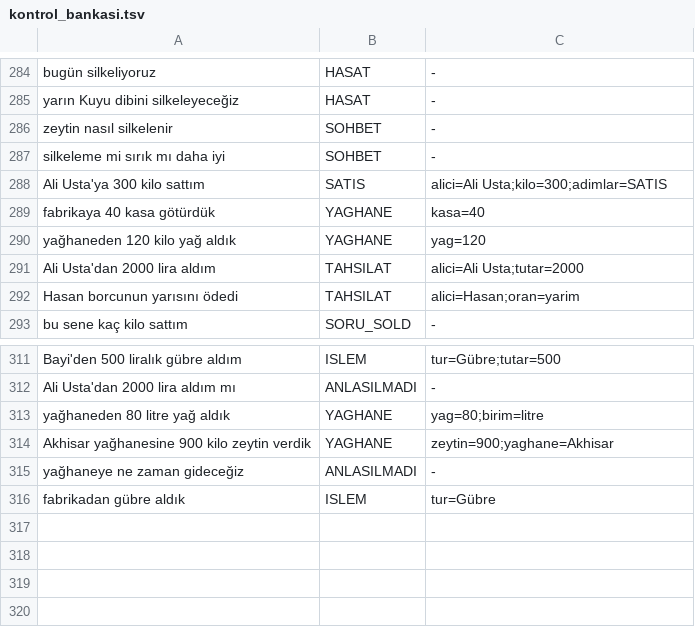
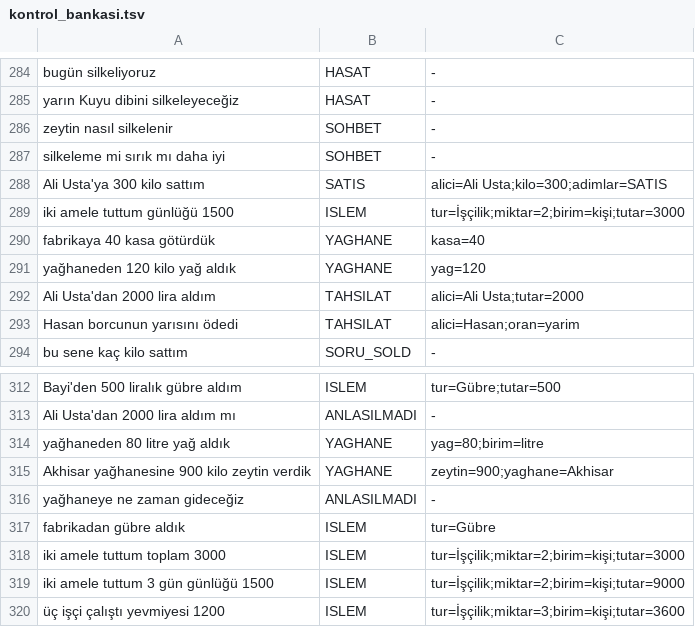
Before and after one commit to muammercerdin-star/Zeytin-Defteri-Recovery, a TSV file: app/src/main/res/raw/kontrol_bankasi.tsv, drawn as a sheet; only a part is shown, gaps mark what is left out; the diff names each change by its address in the sheet, - before the commit and + after, or states it on an @@ line.

```diff
--- a/app/src/main/res/raw/kontrol_bankasi.tsv
+++ b/app/src/main/res/raw/kontrol_bankasi.tsv
+row 289: iki amele tuttum günlüğü 1500 | ISLEM | tur=İşçilik;miktar=2;birim=kişi;tutar=3000
+row 318: iki amele tuttum toplam 3000 | ISLEM | tur=İşçilik;miktar=2;birim=kişi;tutar=3000
+row 319: iki amele tuttum 3 gün günlüğü 1500 | ISLEM | tur=İşçilik;miktar=2;birim=kişi;tutar=9000
+row 320: üç işçi çalıştı yevmiyesi 1200 | ISLEM | tur=İşçilik;miktar=3;birim=kişi;tutar=3600
```
Also changed, not shown: 8 other files.
